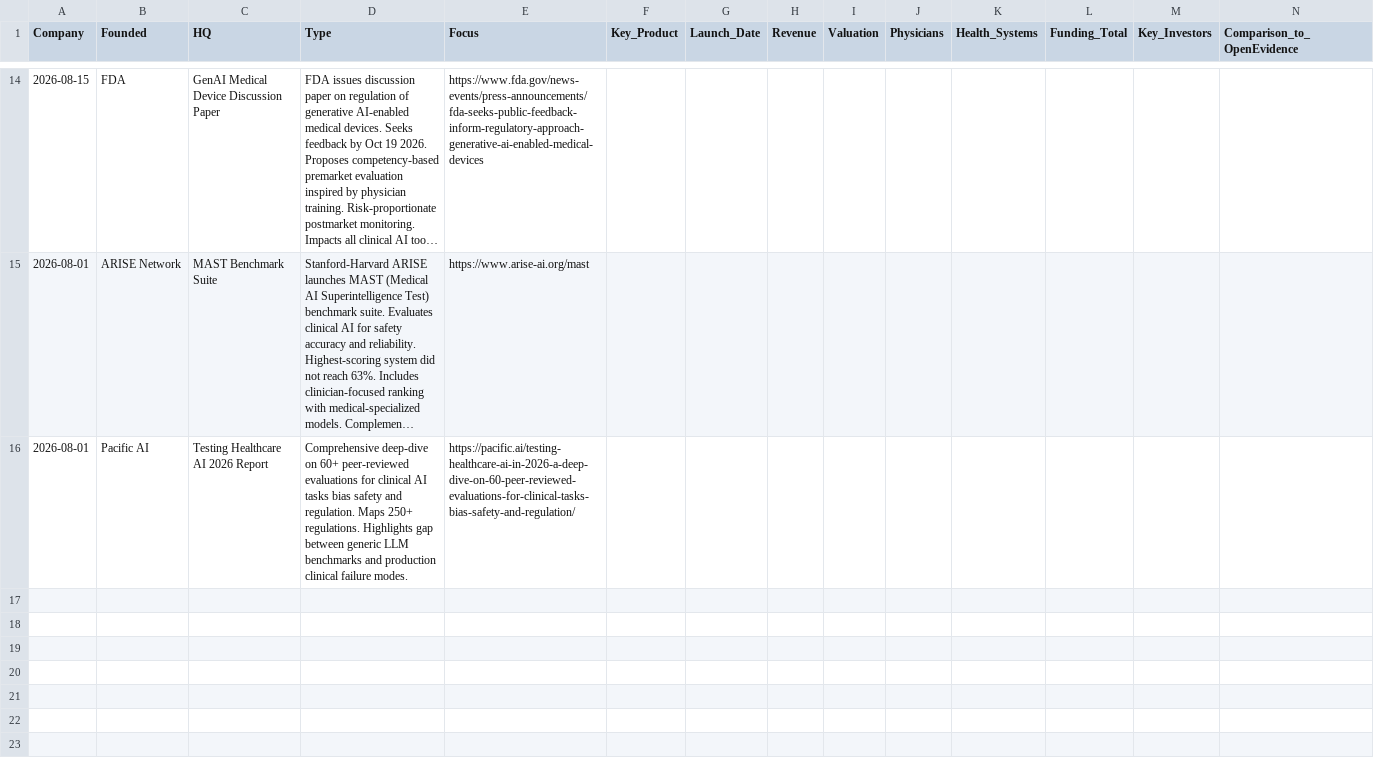
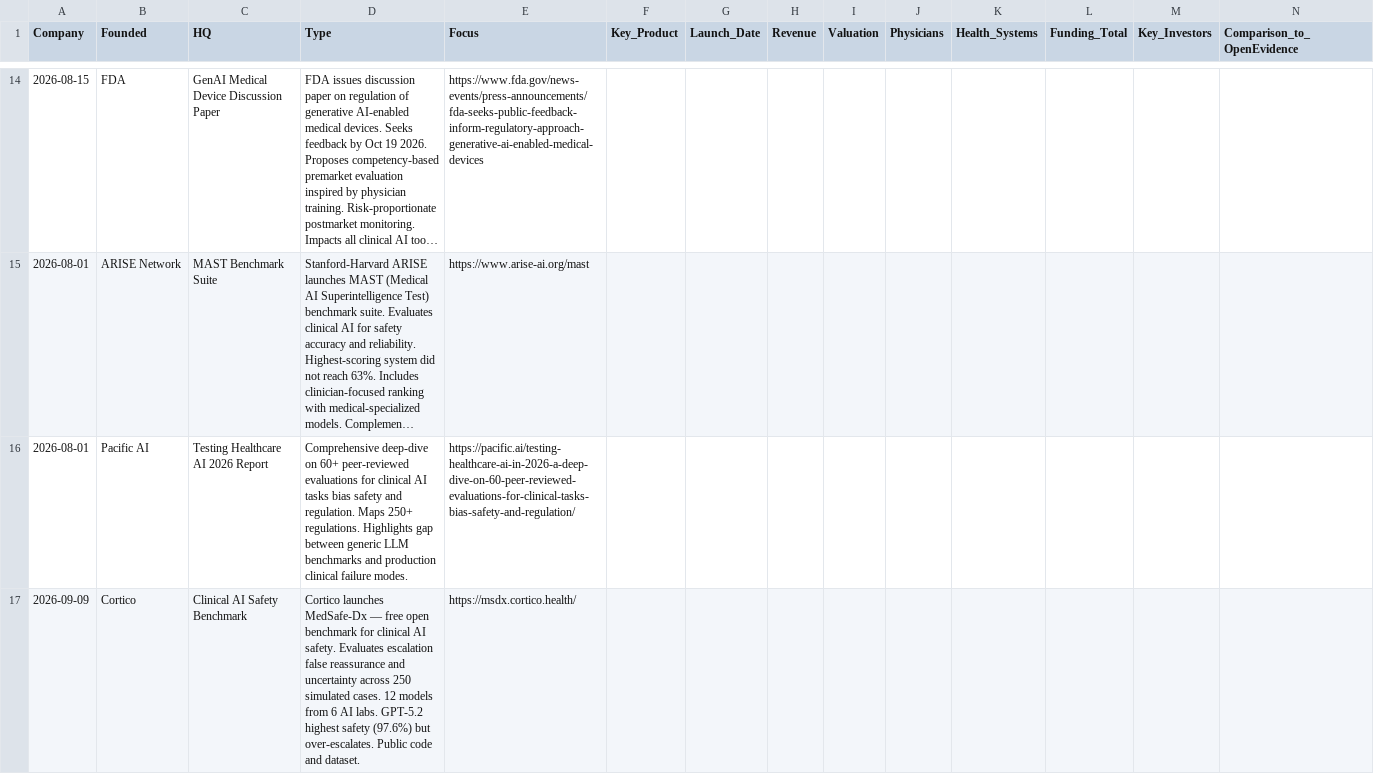
Before and after one commit to vivmuk/OpenEvidence, a CSV file: data/competitors.csv, drawn as a sheet; only a part is shown, gaps mark what is left out; long unchanged cells end in …; rows hold the shown columns only; the diff names each change by its address in the sheet, - before the commit and + after, or states it on an @@ line.

```diff
--- a/data/competitors.csv
+++ b/data/competitors.csv
+row 17: 2026-09-09 | Cortico | Clinical AI Safety Benchmark | Cortico launches MedSafe-Dx — free open benchmark for clinical AI safety. Evaluates escalation false reassurance and uncertainty across 250 simulated cases. 12 models from 6 AI labs. GPT-5.2 highest safety (97.6%) but over-escalates. Public code and dataset. | https://msdx.cortico.health/
```
Also changed, not shown: data/partnerships.csv, data/timeline.csv, 7 other files.
